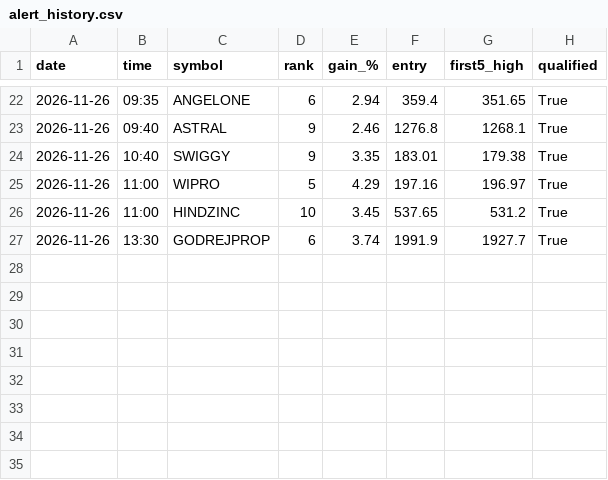
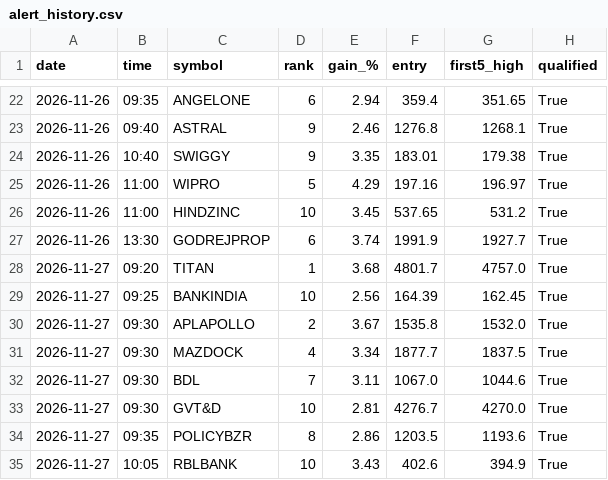
Before and after one commit to yjreddy01/gainer-agent, a CSV file: signals/alert_history.csv, drawn as a sheet; only a part is shown, gaps mark what is left out.

```diff
--- a/signals/alert_history.csv
+++ b/signals/alert_history.csv
@@ -27 +27,9 @@ date,time,symbol,rank,gain_%,entry,first5_high,qualified
 2026-11-26,13:30,GODREJPROP,6,3.74,1991.9,1927.7,True
+2026-11-27,09:20,TITAN,1,3.68,4801.7,4757.0,True
+2026-11-27,09:25,BANKINDIA,10,2.56,164.39,162.45,True
+2026-11-27,09:30,APLAPOLLO,2,3.67,1535.8,1532.0,True
+2026-11-27,09:30,MAZDOCK,4,3.34,1877.7,1837.5,True
+2026-11-27,09:30,BDL,7,3.11,1067.0,1044.6,True
+2026-11-27,09:30,GVT&D,10,2.81,4276.7,4270.0,True
+2026-11-27,09:35,POLICYBZR,8,2.86,1203.5,1193.6,True
+2026-11-27,10:05,RBLBANK,10,3.43,402.6,394.9,True
```
Also changed, not shown: 4 other files.
